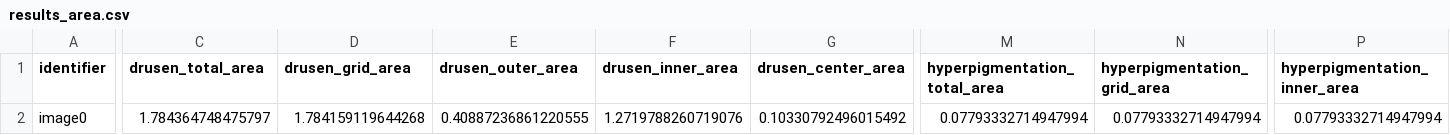
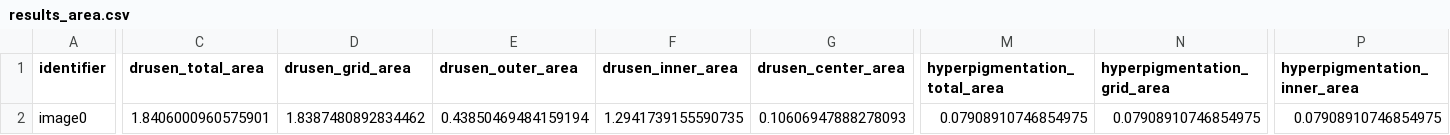
Before and after one commit to Eyened/cfi-amd, a CSV file: output/results_area.csv, drawn as a sheet; only a part is shown, gaps mark what is left out; the diff covers the shown part only; the diff names each change by its address in the sheet, - before the commit and + after, or states it on an @@ line.

```diff
--- a/output/results_area.csv
+++ b/output/results_area.csv
-C2 (drusen_total_area): 1.784364748475797
+C2 (drusen_total_area): 1.8406000960575901
-D2 (drusen_grid_area): 1.784159119644268
+D2 (drusen_grid_area): 1.8387480892834462
-E2 (drusen_outer_area): 0.40887236861220555
+E2 (drusen_outer_area): 0.43850469484159194
-F2 (drusen_inner_area): 1.2719788260719076
+F2 (drusen_inner_area): 1.2941739155590735
-G2 (drusen_center_area): 0.10330792496015492
+G2 (drusen_center_area): 0.10606947888278093
-M2 (hyperpigmentation_total_area): 0.07793332714947994
+M2 (hyperpigmentation_total_area): 0.07908910746854975
-N2 (hyperpigmentation_grid_area): 0.07793332714947994
+N2 (hyperpigmentation_grid_area): 0.07908910746854975
-P2 (hyperpigmentation_inner_area): 0.07793332714947994
+P2 (hyperpigmentation_inner_area): 0.07908910746854975
```
Also changed, not shown: 3 edited cells elsewhere in this file, output/results_full.csv, 8 other files.
